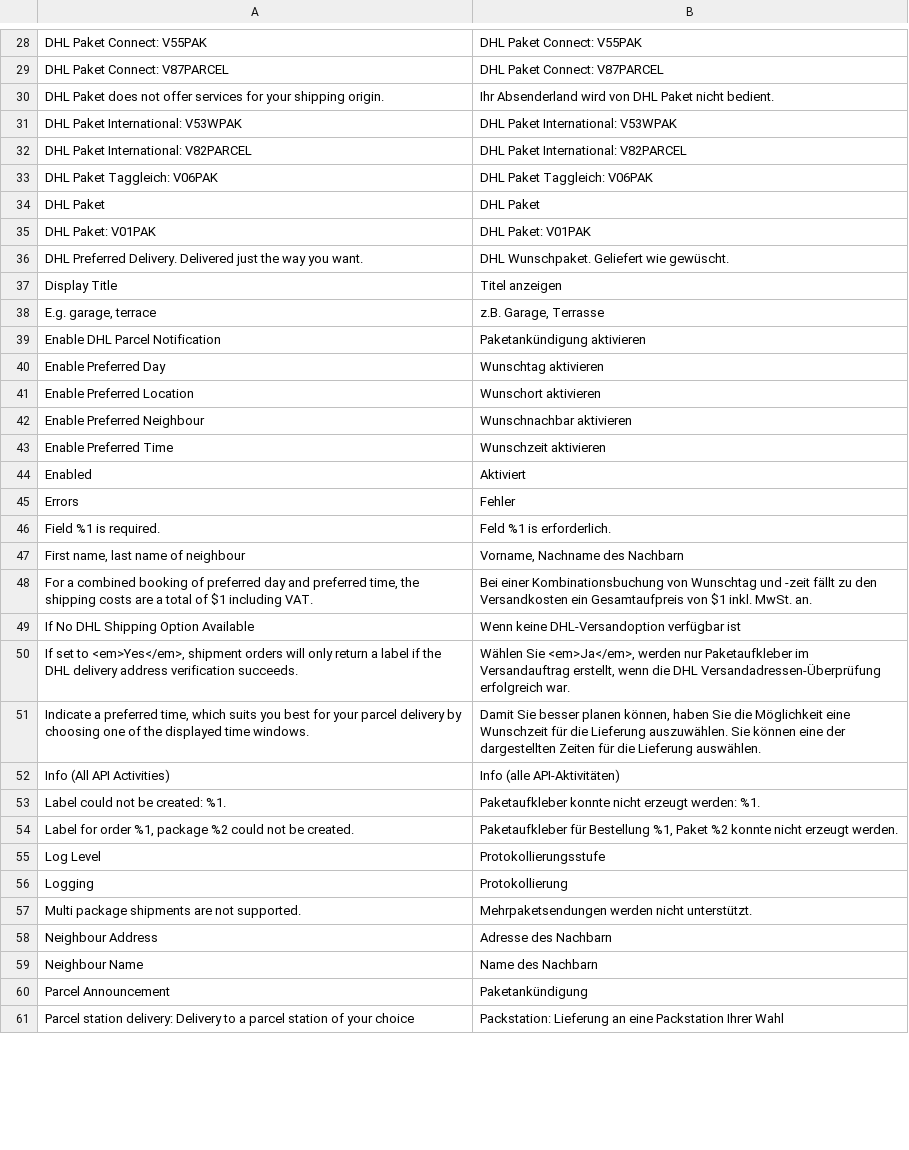
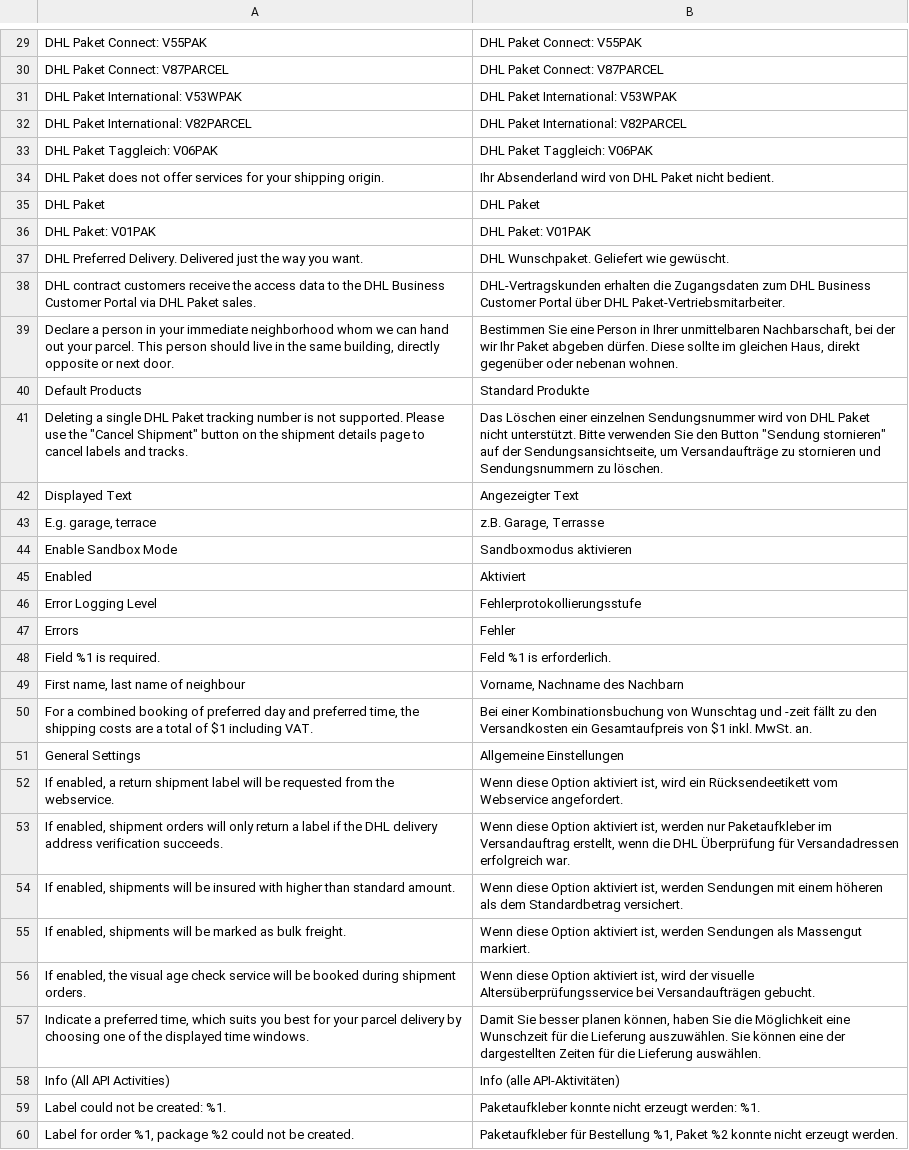
Before and after one commit to netresearch/dhl-module-carrier-paket, a CSV file: i18n/de_DE.csv, drawn as a sheet; only a part is shown, gaps mark what is left out; the shorter side is filled out with more unchanged rows; the diff covers the shown part only.

Commit message:
DHLGW-432: Added some missing translations

```diff
--- a/i18n/de_DE.csv
+++ b/i18n/de_DE.csv
@@ -29,3 +30,2 @@
 "DHL Paket Connect: V87PARCEL","DHL Paket Connect: V87PARCEL"
-"DHL Paket does not offer services for your shipping origin.","Ihr Absenderland wird von DHL Paket nicht bedient."
 "DHL Paket International: V53WPAK","DHL Paket International: V53WPAK"
@@ -33,2 +33,3 @@
 "DHL Paket Taggleich: V06PAK","DHL Paket Taggleich: V06PAK"
+"DHL Paket does not offer services for your shipping origin.","Ihr Absenderland wird von DHL Paket nicht bedient."
 "DHL Paket","DHL Paket"
@@ -36,10 +37,11 @@
 "DHL Preferred Delivery. Delivered just the way you want.","DHL Wunschpaket. Geliefert wie gewüscht."
-"Display Title","Titel anzeigen"
+"DHL contract customers receive the access data to the DHL Business Customer Portal via DHL Paket sales.","DHL-Vertragskunden erhalten die Zugangsdaten zum DHL Business Customer Portal über DHL Paket-Vertriebsmitarbeiter."
+"Declare a person in your immediate neighborhood whom we can hand out your parcel. This person should live in the same building, directly opposite or next door.","Bestimmen Sie eine Person in Ihrer unmittelbaren Nachbarschaft, bei der wir Ihr Paket abgeben dürfen. Diese sollte im gleichen Haus, direkt gegenüber oder nebenan wohnen."
+"Default Products","Standard Produkte"
+"Deleting a single DHL Paket tracking number is not supported. Please use the ""Cancel Shipment"" button on the shipment details page to cancel labels and tracks.","Das Löschen einer einzelnen Sendungsnummer wird von DHL Paket nicht unterstützt. Bitte verwenden Sie den Button ""Sendung stornieren"" auf der Sendungsansichtseite, um Versandaufträge zu stornieren und Sendungsnummern zu löschen."
+"Displayed Text","Angezeigter Text"
 "E.g. garage, terrace","z.B. Garage, Terrasse"
-"Enable DHL Parcel Notification","Paketankündigung aktivieren"
-"Enable Preferred Day","Wunschtag aktivieren"
-"Enable Preferred Location","Wunschort aktivieren"
-"Enable Preferred Neighbour","Wunschnachbar aktivieren"
-"Enable Preferred Time","Wunschzeit aktivieren"
+"Enable Sandbox Mode","Sandboxmodus aktivieren"
 "Enabled","Aktiviert"
+"Error Logging Level","Fehlerprotokollierungsstufe"
 "Errors","Fehler"
@@ -48,4 +50,8 @@
 "For a combined booking of preferred day and preferred time, the shipping costs are a total of $1 including VAT.","Bei einer Kombinationsbuchung von Wunschtag und -zeit fällt zu den Versandkosten ein Gesamtaufpreis von $1 inkl. MwSt. an."
-"If No DHL Shipping Option Available","Wenn keine DHL-Versandoption verfügbar ist"
-"If set to <em>Yes</em>, shipment orders will only return a label if the DHL delivery address verification succeeds.","Wählen Sie <em>Ja</em>, werden nur Paketaufkleber im Versandauftrag erstellt, wenn die DHL Versandadressen-Überprüfung erfolgreich war."
+"General Settings","Allgemeine Einstellungen"
+"If enabled, a return shipment label will be requested from the webservice.","Wenn diese Option aktiviert ist, wird ein Rücksendeetikett vom Webservice angefordert."
+"If enabled, shipment orders will only return a label if the DHL delivery address verification succeeds.","Wenn diese Option aktiviert ist, werden nur Paketaufkleber im Versandauftrag erstellt, wenn die DHL Überprüfung für Versandadressen erfolgreich war."
+"If enabled, shipments will be insured with higher than standard amount.","Wenn diese Option aktiviert ist, werden Sendungen mit einem höheren als dem Standardbetrag versichert."
+"If enabled, shipments will be marked as bulk freight.","Wenn diese Option aktiviert ist, werden Sendungen als Massengut markiert."
+"If enabled, the visual age check service will be booked during shipment orders.","Wenn diese Option aktiviert ist, wird der visuelle Altersüberprüfungsservice bei Versandaufträgen gebucht."
 "Indicate a preferred time, which suits you best for your parcel delivery by choosing one of the displayed time windows.","Damit Sie besser planen können, haben Sie die Möglichkeit eine Wunschzeit für die Lieferung auszuwählen. Sie können eine der dargestellten Zeiten für die Lieferung auswählen."
```
Also changed, not shown: 17 added rows, 4 removed rows, 6 moved rows and 2 edited cells elsewhere in this file, i18n/en_US.csv.
